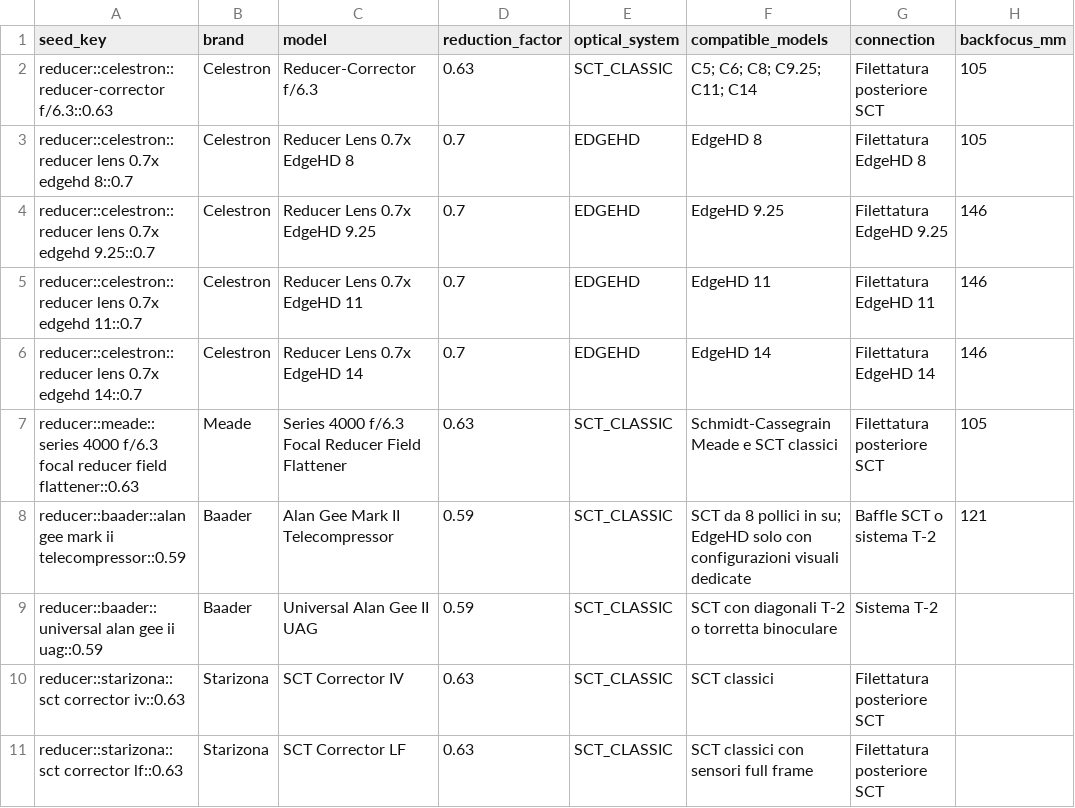
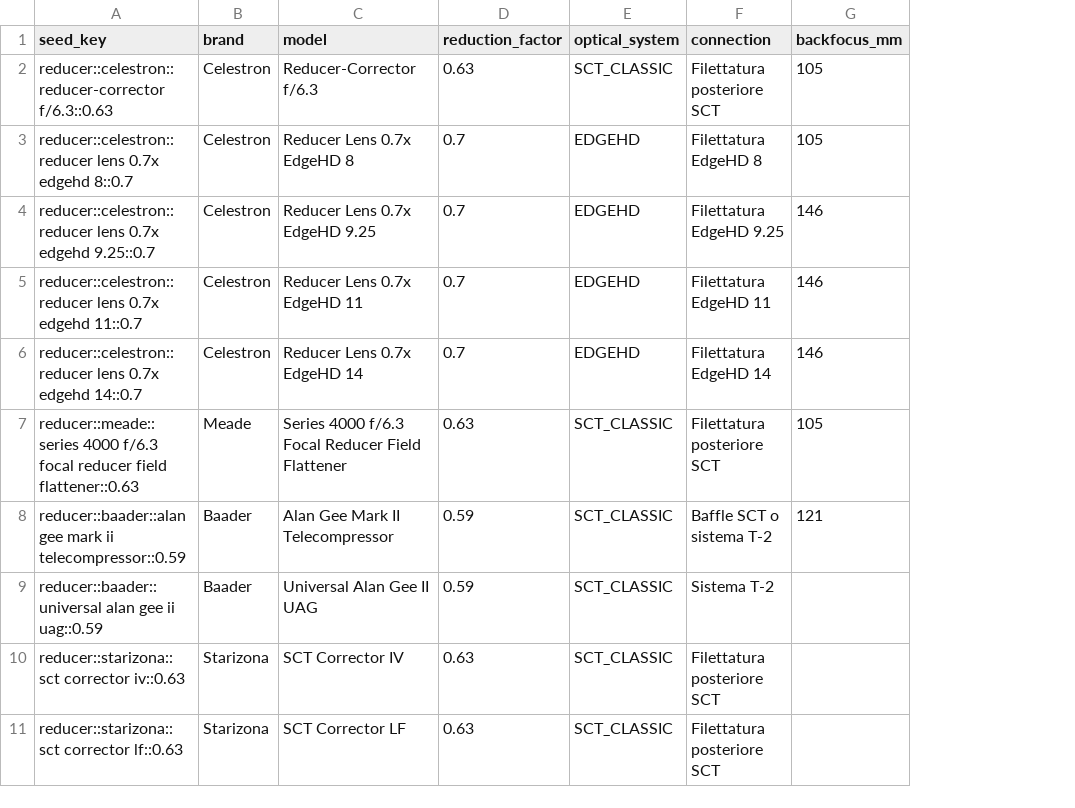
Before and after one commit to beastmen84/NightScope, a CSV file: astro_viewer/data/reducer_catalog_seed.csv, drawn as a sheet; only a part is shown; the diff names each change by its address in the sheet, - before the commit and + after, or states it on an @@ line.

```diff
--- a/astro_viewer/data/reducer_catalog_seed.csv
+++ b/astro_viewer/data/reducer_catalog_seed.csv
-column F (compatible_models), rows 2-11: C5; C6; C8; C9.25; C11; C14 | EdgeHD 8 | EdgeHD 9.25 | EdgeHD 11 | EdgeHD 14 | Schmidt-Cassegrain Meade e SCT classici | SCT da 8 pollici in su; EdgeHD solo con configurazioni visuali dedicate | SCT con diagonali T-2 o torretta binoculare | SCT classici | SCT classici con sensori full frame
```
Also changed, not shown: astro_viewer/data/barlow_catalog_seed.csv, astro_viewer/data/eyepiece_catalog_seed.csv, 50 other files.
